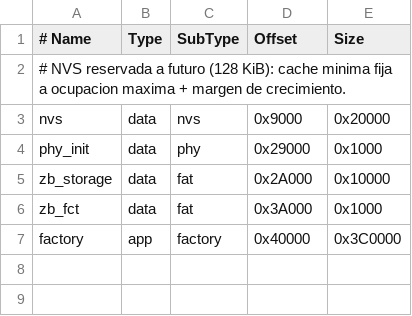
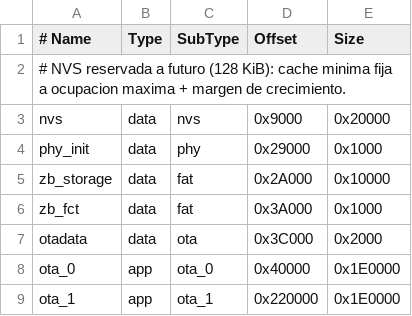
Before and after one commit to gmesqui/esp32_zigbee, a CSV file: partitions.csv, drawn as a sheet.

```diff
--- a/partitions.csv
+++ b/partitions.csv
@@ -6,2 +6,4 @@ zb_storage,  data, fat,     0x2A000,  0x10000
 zb_fct,      data, fat,     0x3A000,  0x1000
-factory,     app,  factory, 0x40000,  0x3C0000
+otadata,     data, ota,     0x3C000,  0x2000
+ota_0,       app,  ota_0,   0x40000,  0x1E0000
+ota_1,       app,  ota_1,   0x220000, 0x1E0000
```
Also changed, not shown: 33 other files.
